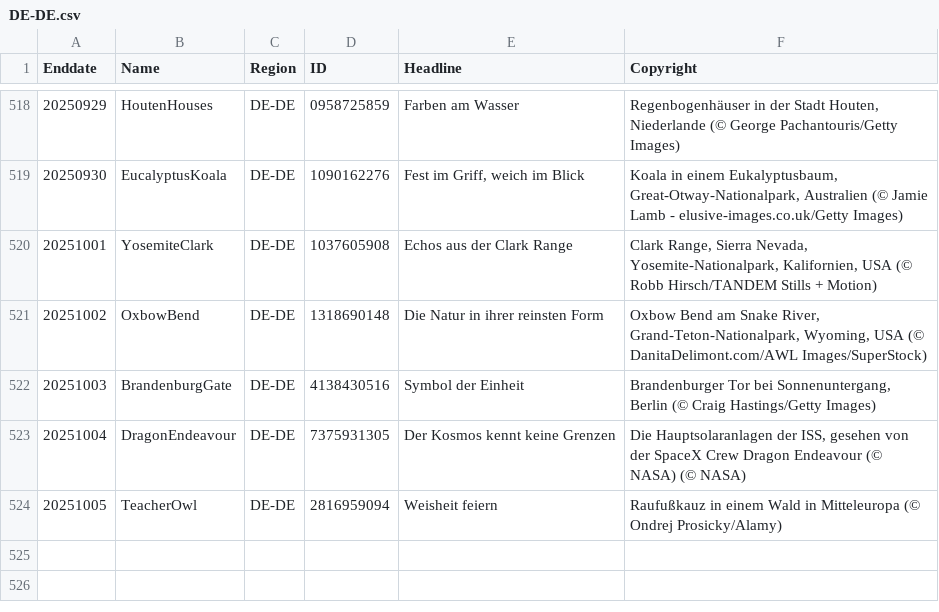
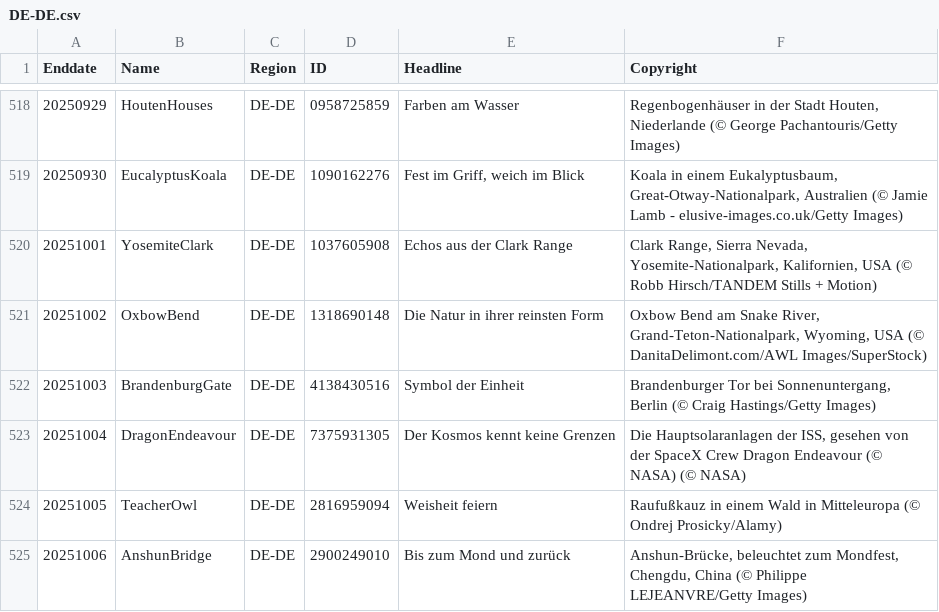
Before and after one commit to taumasyang/imageArchive, a CSV file: metadata/DE-DE.csv, drawn as a sheet; only a part is shown, gaps mark what is left out.

```diff
--- a/metadata/DE-DE.csv
+++ b/metadata/DE-DE.csv
@@ -524 +524,2 @@ Enddate,Name,Region,ID,Headline,Copyright
 20251005,TeacherOwl,DE-DE,2816959094,"Weisheit feiern","Raufußkauz in einem Wald in Mitteleuropa (© Ondrej Prosicky/Alamy)"
+20251006,AnshunBridge,DE-DE,2900249010,"Bis zum Mond und zurück","Anshun-Brücke, beleuchtet zum Mondfest, Chengdu, China (© Philippe LEJEANVRE/Getty Images)"
```
Also changed, not shown: metadata/EN-US.csv, metadata/IT-IT.csv, 10 other files.
